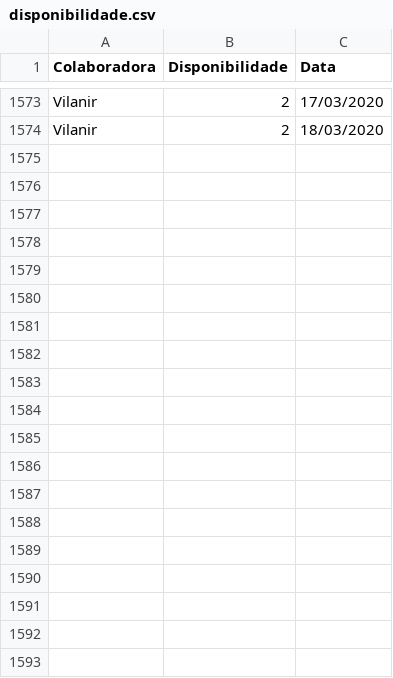
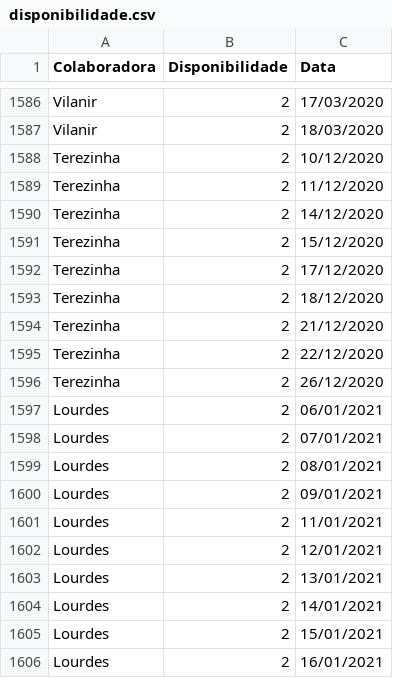
Before and after one commit to Elizemiku/Pureco, a CSV file: www/disponibilidade.csv, drawn as a sheet; only a part is shown, gaps mark what is left out; the diff covers the shown part only.

```diff
--- a/www/disponibilidade.csv
+++ b/www/disponibilidade.csv
@@ -1574 +1587,20 @@ Vilanir,2,17/03/2020
 Vilanir,2,18/03/2020
+Terezinha,2,10/12/2020
+Terezinha,2,11/12/2020
+Terezinha,2,14/12/2020
+Terezinha,2,15/12/2020
+Terezinha,2,17/12/2020
+Terezinha,2,18/12/2020
+Terezinha,2,21/12/2020
+Terezinha,2,22/12/2020
+Terezinha,2,26/12/2020
+Lourdes,2,06/01/2021
+Lourdes,2,07/01/2021
+Lourdes,2,08/01/2021
+Lourdes,2,09/01/2021
+Lourdes,2,11/01/2021
+Lourdes,2,12/01/2021
+Lourdes,2,13/01/2021
+Lourdes,2,14/01/2021
+Lourdes,2,15/01/2021
+Lourdes,2,16/01/2021
```
Also changed, not shown: 24 added rows elsewhere in this file, 1 other file.
